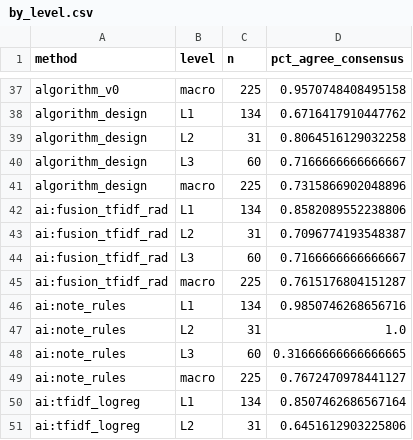
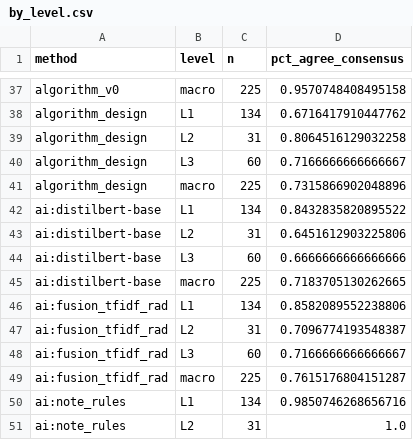
Before and after one commit to Health-Transformation-Lab/health-transformation-lab-nlp, a CSV file: data/review/simulated_reliability/by_level.csv, drawn as a sheet; only a part is shown, gaps mark what is left out; the shorter side is filled out with more unchanged rows.

```diff
--- a/data/review/simulated_reliability/by_level.csv
+++ b/data/review/simulated_reliability/by_level.csv
@@ -41,2 +41,6 @@ algorithm_design,L3,60,0.7166666666666667
 algorithm_design,macro,225,0.7315866902048896
+ai:distilbert-base,L1,134,0.8432835820895522
+ai:distilbert-base,L2,31,0.6451612903225806
+ai:distilbert-base,L3,60,0.6666666666666666
+ai:distilbert-base,macro,225,0.7183705130262665
 ai:fusion_tfidf_rad,L1,134,0.8582089552238806
```
Also changed, not shown: data/review/simulated_reliability/agreement_vs_humans.csv, data/review/simulated_reliability/methods_vs_reviewers.csv, 5 other files.
